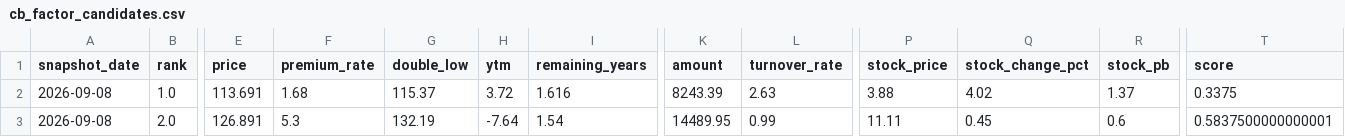
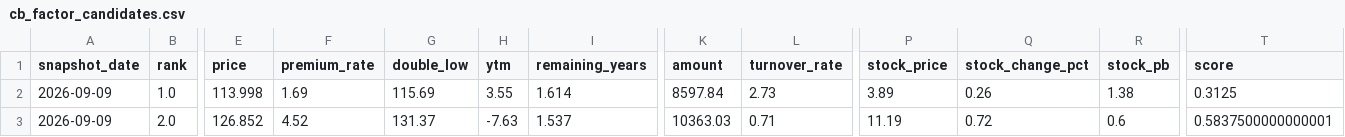
Before and after one commit to qsbkwlt-sketch/stock-monitor, a CSV file: cb_factor_output/cb_factor_candidates.csv, drawn as a sheet; only a part is shown, gaps mark what is left out; the diff covers the shown part only; the diff names each change by its address in the sheet, - before the commit and + after, or states it on an @@ line.

```diff
--- a/cb_factor_output/cb_factor_candidates.csv
+++ b/cb_factor_output/cb_factor_candidates.csv
-A2:A3 (snapshot_date): 2026-09-08
+A2:A3 (snapshot_date): 2026-09-09
-E2 (price): 113.691
+E2 (price): 113.998
-F2 (premium_rate): 1.68
+F2 (premium_rate): 1.69
-G2 (double_low): 115.37
+G2 (double_low): 115.69
-H2 (ytm): 3.72
+H2 (ytm): 3.55
-I2 (remaining_years): 1.616
+I2 (remaining_years): 1.614
-K2 (amount): 8243.39
+K2 (amount): 8597.84
-L2 (turnover_rate): 2.63
+L2 (turnover_rate): 2.73
-P2 (stock_price): 3.88
+P2 (stock_price): 3.89
-Q2 (stock_change_pct): 4.02
+Q2 (stock_change_pct): 0.26
-R2 (stock_pb): 1.37
+R2 (stock_pb): 1.38
-T2 (score): 0.3375
+T2 (score): 0.3125
-E3 (price): 126.891
+E3 (price): 126.852
-F3 (premium_rate): 5.3
+F3 (premium_rate): 4.52
-G3 (double_low): 132.19
+G3 (double_low): 131.37
-H3 (ytm): -7.64
+H3 (ytm): -7.63
-I3 (remaining_years): 1.54
+I3 (remaining_years): 1.537
-K3 (amount): 14489.95
+K3 (amount): 10363.03
-L3 (turnover_rate): 0.99
+L3 (turnover_rate): 0.71
-P3 (stock_price): 11.11
+P3 (stock_price): 11.19
-Q3 (stock_change_pct): 0.45
+Q3 (stock_change_pct): 0.72
```
Also changed, not shown: 48 edited cells elsewhere in this file, cb_factor_signal_output/cb_daily_signals.csv, cb_factor_signal_output/cb_target_portfolio.csv, 3 other files.
